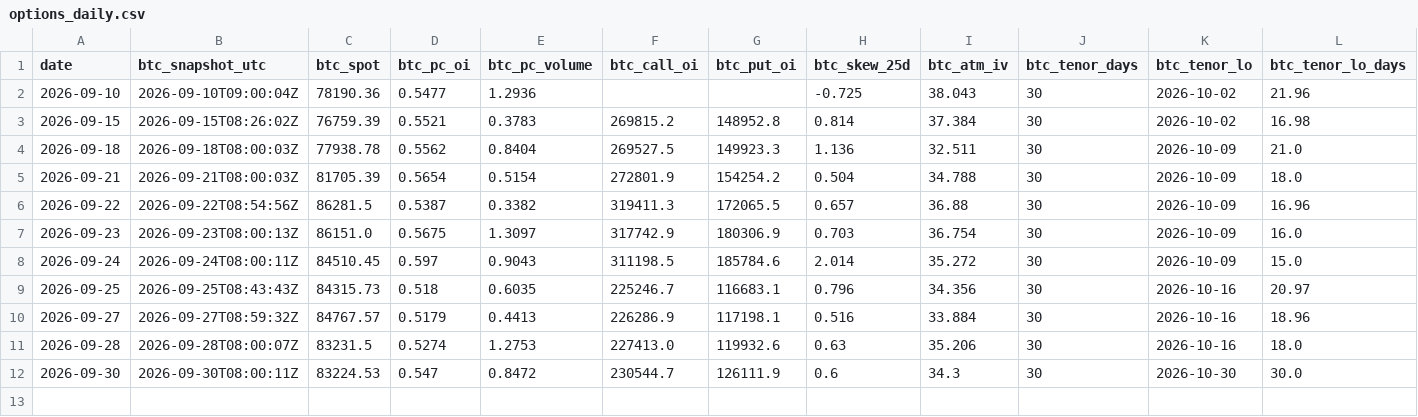
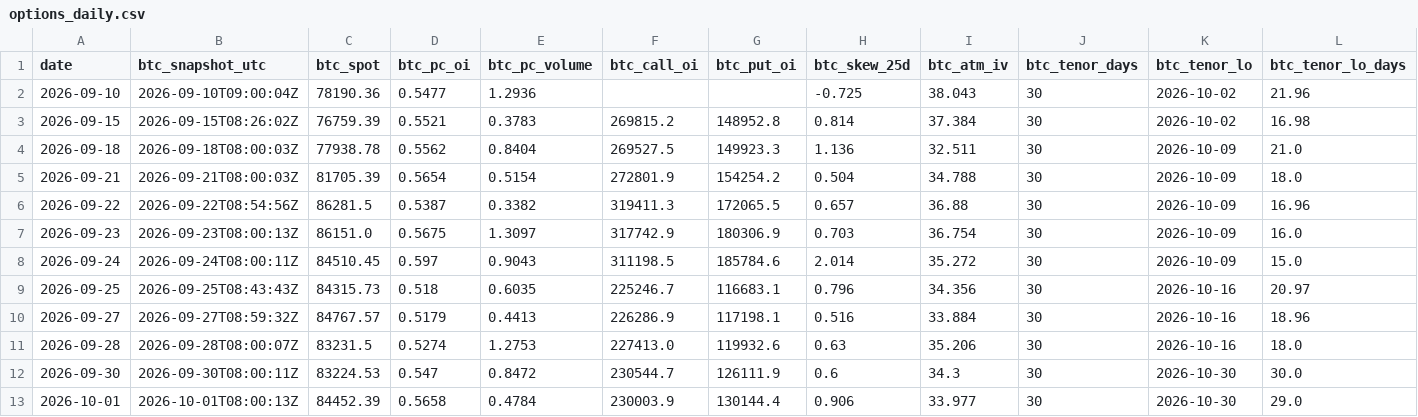
Before and after one commit to 3Jack1/btc-credit-dashboard, a CSV file: options_daily.csv, drawn as a sheet; only a part is shown; rows hold the shown columns only; the diff names each change by its address in the sheet, - before the commit and + after, or states it on an @@ line.

```diff
--- a/options_daily.csv
+++ b/options_daily.csv
+row 13: 2026-10-01 | 2026-10-01T08:00:13Z | 84452.39 | 0.5658 | 0.4784 | 230003.9 | 130144.4 | 0.906 | 33.977 | 30 | 2026-10-30 | 29.0
```
Also changed, not shown: dashboard_state.csv, 1 other file.
